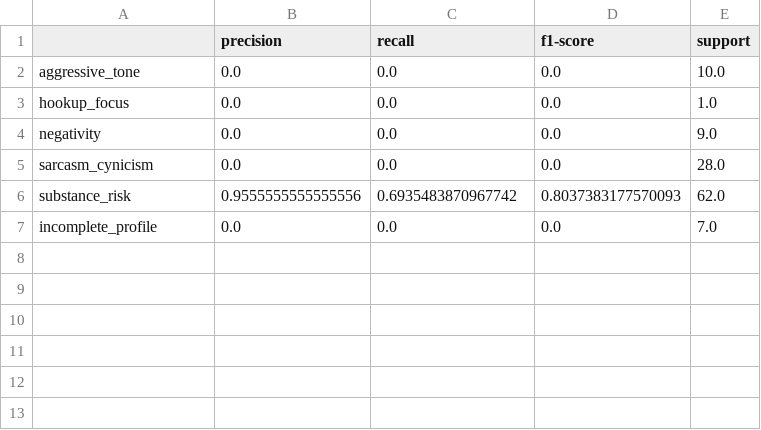
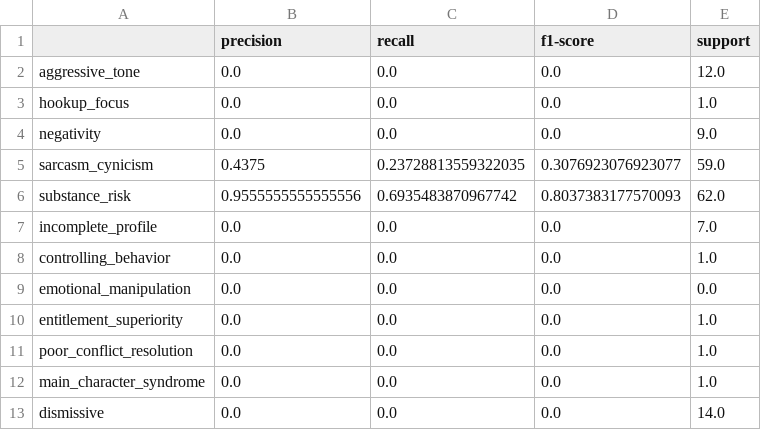
Before and after one commit to SyamilC/Red-Flagger, a CSV file: reports/tabular_per_label_report.csv, drawn as a sheet.

```diff
--- a/reports/tabular_per_label_report.csv
+++ b/reports/tabular_per_label_report.csv
@@ -1,7 +1,13 @@
 ,precision,recall,f1-score,support
-aggressive_tone,0.0,0.0,0.0,10.0
+aggressive_tone,0.0,0.0,0.0,12.0
 hookup_focus,0.0,0.0,0.0,1.0
 negativity,0.0,0.0,0.0,9.0
-sarcasm_cynicism,0.0,0.0,0.0,28.0
+sarcasm_cynicism,0.4375,0.23728813559322035,0.3076923076923077,59.0
 substance_risk,0.9555555555555556,0.6935483870967742,0.8037383177570093,62.0
 incomplete_profile,0.0,0.0,0.0,7.0
+controlling_behavior,0.0,0.0,0.0,1.0
+emotional_manipulation,0.0,0.0,0.0,0.0
+entitlement_superiority,0.0,0.0,0.0,1.0
+poor_conflict_resolution,0.0,0.0,0.0,1.0
+main_character_syndrome,0.0,0.0,0.0,1.0
+dismissive,0.0,0.0,0.0,14.0
```
Also changed, not shown: reports/nlp_confusion_summary.csv, reports/nlp_overall_metrics.csv, 22 other files.
